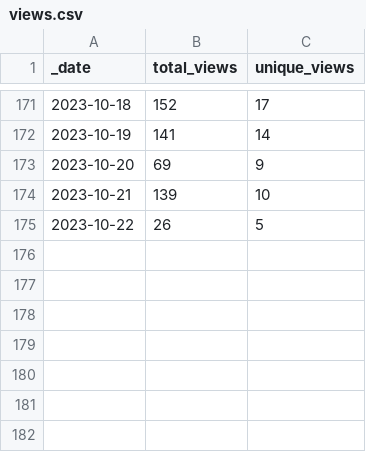
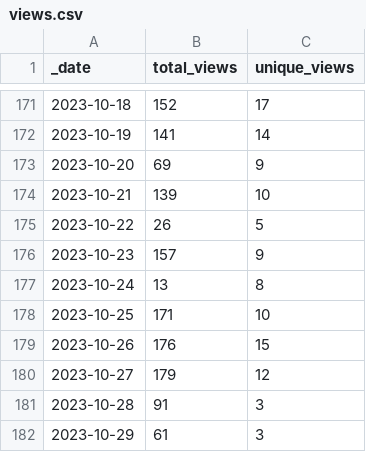
Before and after one commit to AztecProtocol/dev-rel, a CSV file: traffic/views.csv, drawn as a sheet; only a part is shown, gaps mark what is left out; the diff names each change by its address in the sheet, - before the commit and + after, or states it on an @@ line.

Commit message:
GitHub traffic

```diff
--- a/traffic/views.csv
+++ b/traffic/views.csv
+row 176: 2023-10-23 | 157 | 9
+row 177: 2023-10-24 | 13 | 8
+row 178: 2023-10-25 | 171 | 10
+row 179: 2023-10-26 | 176 | 15
+row 180: 2023-10-27 | 179 | 12
+row 181: 2023-10-28 | 91 | 3
+row 182: 2023-10-29 | 61 | 3
```
Also changed, not shown: traffic/clones.csv, 1 other file.
